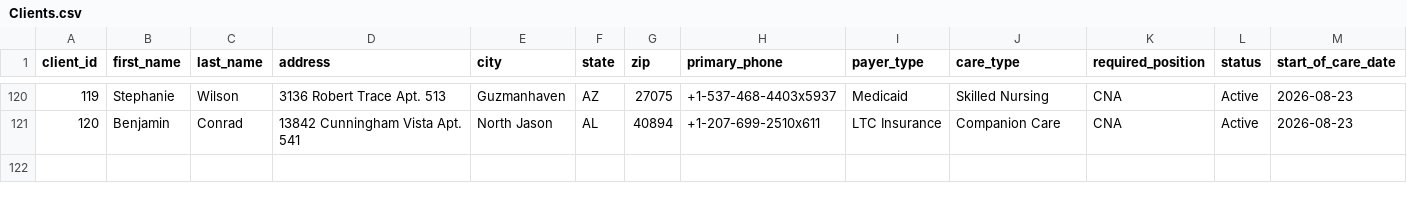
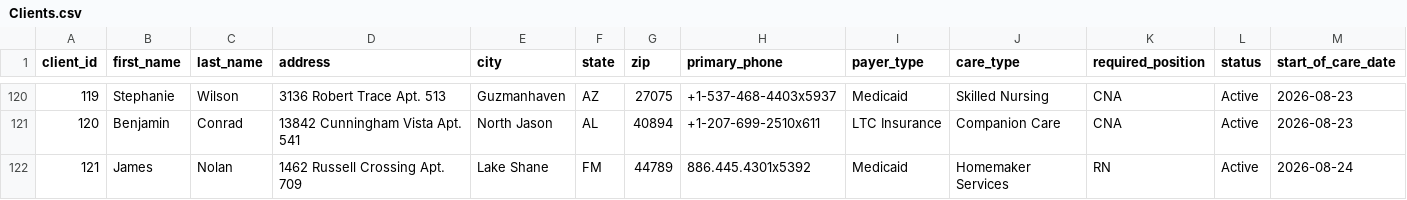
Before and after one commit to UzairNaumanTayyab/Work_Opportunity_Tax_Credit, a CSV file: Datasets/Clients.csv, drawn as a sheet; only a part is shown, gaps mark what is left out; rows hold the shown columns only; the diff names each change by its address in the sheet, - before the commit and + after, or states it on an @@ line.

```diff
--- a/Datasets/Clients.csv
+++ b/Datasets/Clients.csv
+row 122: 121 | James | Nolan | 1462 Russell Crossing Apt. 709 | Lake Shane | FM | 44789 | 886.445.4301x5392 | Medicaid | Homemaker Services | RN | Active | 2026-08-24
```
Also changed, not shown: 1 other file.
